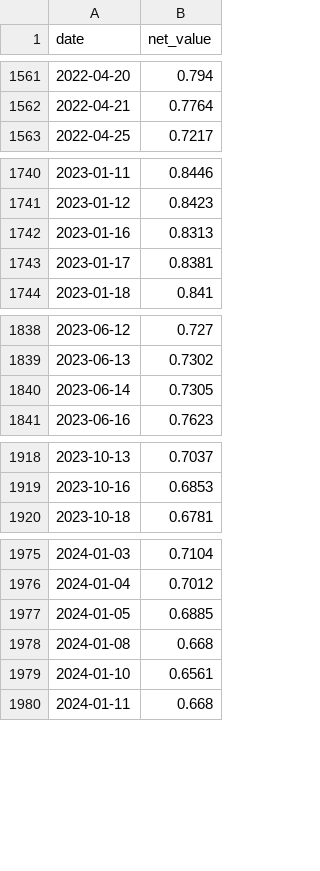
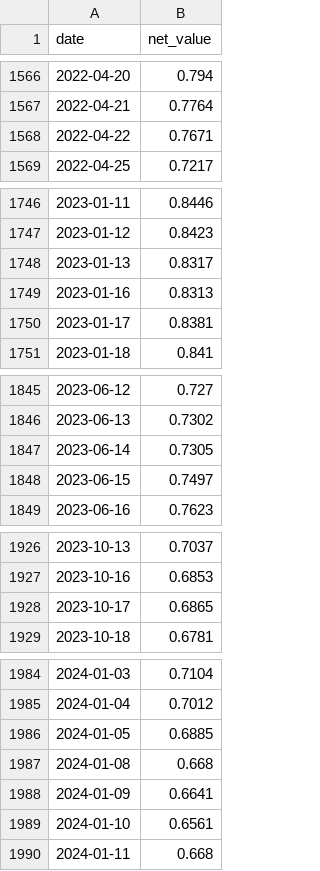
Before and after one commit to qjlxg/can, a CSV file: fund_data/002163.csv, drawn as a sheet; only a part is shown, gaps mark what is left out; the diff covers the shown part only.

```diff
--- a/fund_data/002163.csv
+++ b/fund_data/002163.csv
@@ -1562,2 +1567,3 @@ date,net_value
 2022-04-21,0.7764
+2022-04-22,0.7671
 2022-04-25,0.7217
@@ -1741,2 +1747,3 @@ date,net_value
 2023-01-12,0.8423
+2023-01-13,0.8317
 2023-01-16,0.8313
@@ -1840,2 +1847,3 @@ date,net_value
 2023-06-14,0.7305
+2023-06-15,0.7497
 2023-06-16,0.7623
@@ -1919,2 +1927,3 @@ date,net_value
 2023-10-16,0.6853
+2023-10-17,0.6865
 2023-10-18,0.6781
@@ -1978,2 +1987,3 @@ date,net_value
 2024-01-08,0.668
+2024-01-09,0.6641
 2024-01-10,0.6561
```
Also changed, not shown: 7 added rows elsewhere in this file, fund_data/001407.csv, fund_data/005312.csv, 3 other files.
